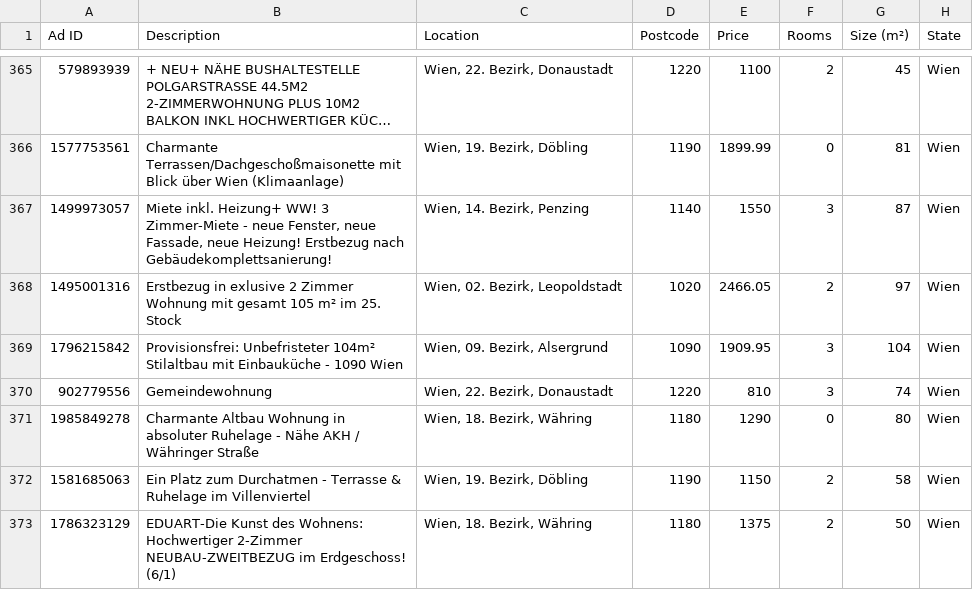
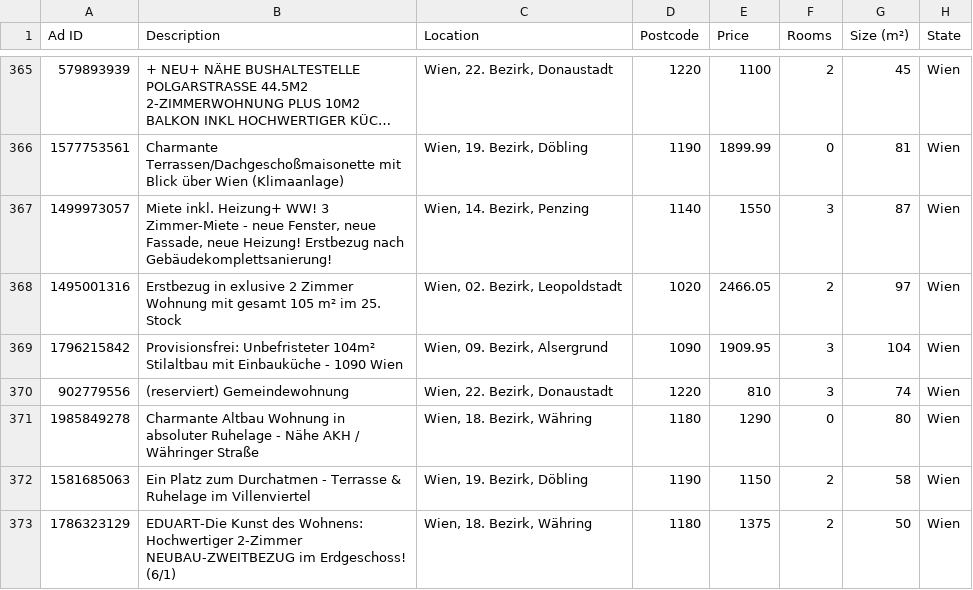
Before and after one commit to AthomsG/renting-in-vienna, a CSV file: listings/rental_data.csv, drawn as a sheet; only a part is shown, gaps mark what is left out; long unchanged cells end in …; the diff names each change by its address in the sheet, - before the commit and + after, or states it on an @@ line.

```diff
--- a/listings/rental_data.csv
+++ b/listings/rental_data.csv
-B370 (Description): Gemeindewohnung
+B370 (Description): (reserviert) Gemeindewohnung
```
